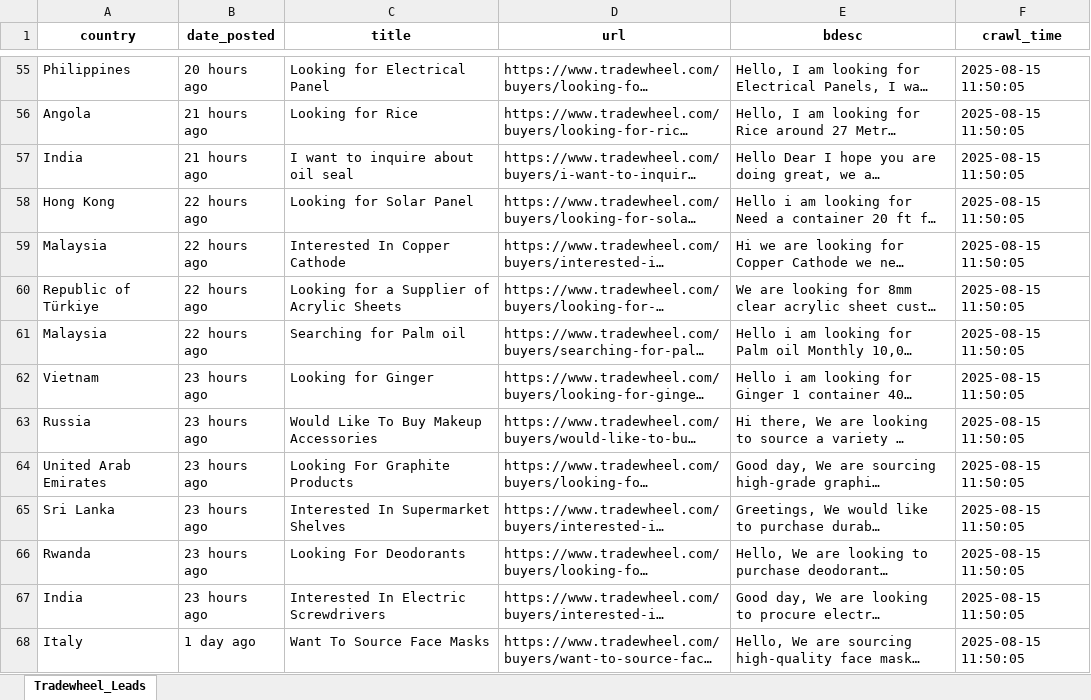
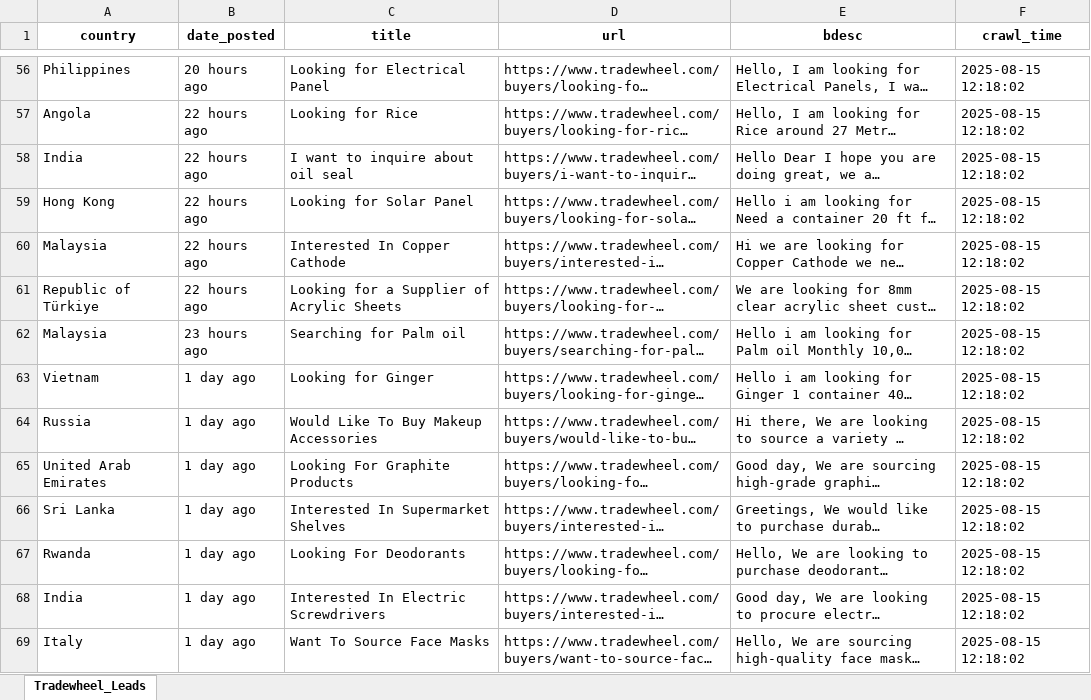
Before and after one commit to XuanKyUEL/tradewheel_scrape, an Excel workbook: data/08_15_25_tradewheel_scrap.xlsx, sheet Tradewheel_Leads, drawn as a sheet; only a part is shown, gaps mark what is left out; long unchanged cells end in …; values as stored, in another font and other column widths than the file's, no borders; addresses are those after the commit; the diff covers the shown part only; the diff names each change by its address in the sheet, - before the commit and + after, or states it on an @@ line.

```diff
--- a/data/08_15_25_tradewheel_scrap.xlsx (sheet Tradewheel_Leads)
+++ b/data/08_15_25_tradewheel_scrap.xlsx (sheet Tradewheel_Leads)
-F56:F69 (crawl_time): 2025-08-15 11:50:05
+F56:F69 (crawl_time): 2025-08-15 12:18:02
-B57:B58 (date_posted): 21 hours ago
+B57:B58 (date_posted): 22 hours ago
-B62 (date_posted): 22 hours ago
+B62 (date_posted): 23 hours ago
-B63:B68 (date_posted): 23 hours ago
+B63:B68 (date_posted): 1 day ago
```
Also changed, not shown: 1 added row, 1 removed row and 206 edited cells elsewhere in this sheet, 1 other file.
